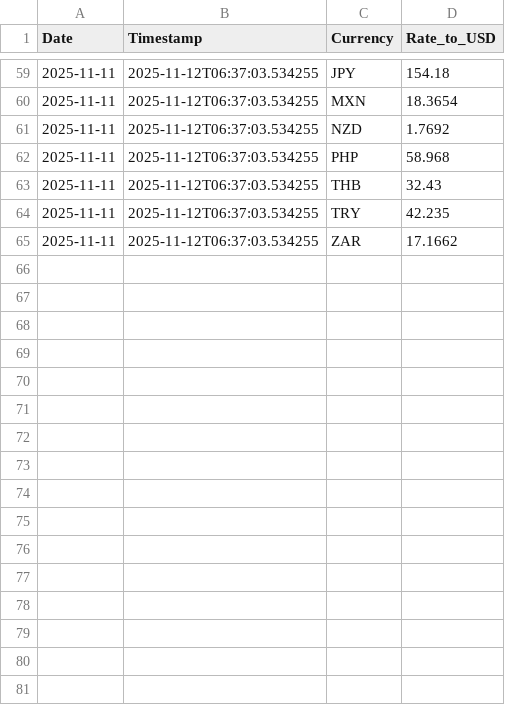
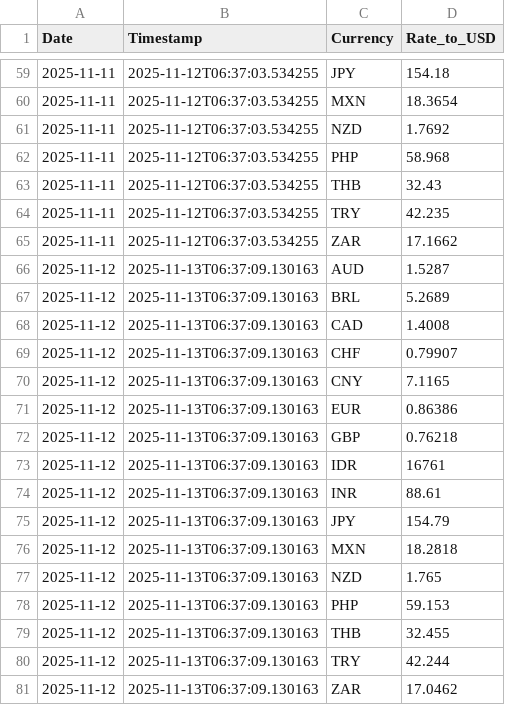
Before and after one commit to regitazakia/currency-comm-daily, a CSV file: data/currency_rates/history.csv, drawn as a sheet; only a part is shown, gaps mark what is left out; the diff names each change by its address in the sheet, - before the commit and + after, or states it on an @@ line.

```diff
--- a/data/currency_rates/history.csv
+++ b/data/currency_rates/history.csv
+row 66: 2025-11-12 | 2025-11-13T06:37:09.130163 | AUD | 1.5287
+row 67: 2025-11-12 | 2025-11-13T06:37:09.130163 | BRL | 5.2689
+row 68: 2025-11-12 | 2025-11-13T06:37:09.130163 | CAD | 1.4008
+row 69: 2025-11-12 | 2025-11-13T06:37:09.130163 | CHF | 0.79907
+row 70: 2025-11-12 | 2025-11-13T06:37:09.130163 | CNY | 7.1165
+row 71: 2025-11-12 | 2025-11-13T06:37:09.130163 | EUR | 0.86386
+row 72: 2025-11-12 | 2025-11-13T06:37:09.130163 | GBP | 0.76218
+row 73: 2025-11-12 | 2025-11-13T06:37:09.130163 | IDR | 16761
+row 74: 2025-11-12 | 2025-11-13T06:37:09.130163 | INR | 88.61
+row 75: 2025-11-12 | 2025-11-13T06:37:09.130163 | JPY | 154.79
+row 76: 2025-11-12 | 2025-11-13T06:37:09.130163 | MXN | 18.2818
+row 77: 2025-11-12 | 2025-11-13T06:37:09.130163 | NZD | 1.765
+row 78: 2025-11-12 | 2025-11-13T06:37:09.130163 | PHP | 59.153
+row 79: 2025-11-12 | 2025-11-13T06:37:09.130163 | THB | 32.455
+row 80: 2025-11-12 | 2025-11-13T06:37:09.130163 | TRY | 42.244
+row 81: 2025-11-12 | 2025-11-13T06:37:09.130163 | ZAR | 17.0462
```
Also changed, not shown: data/food_prices/fao_index.csv, 5 other files.
